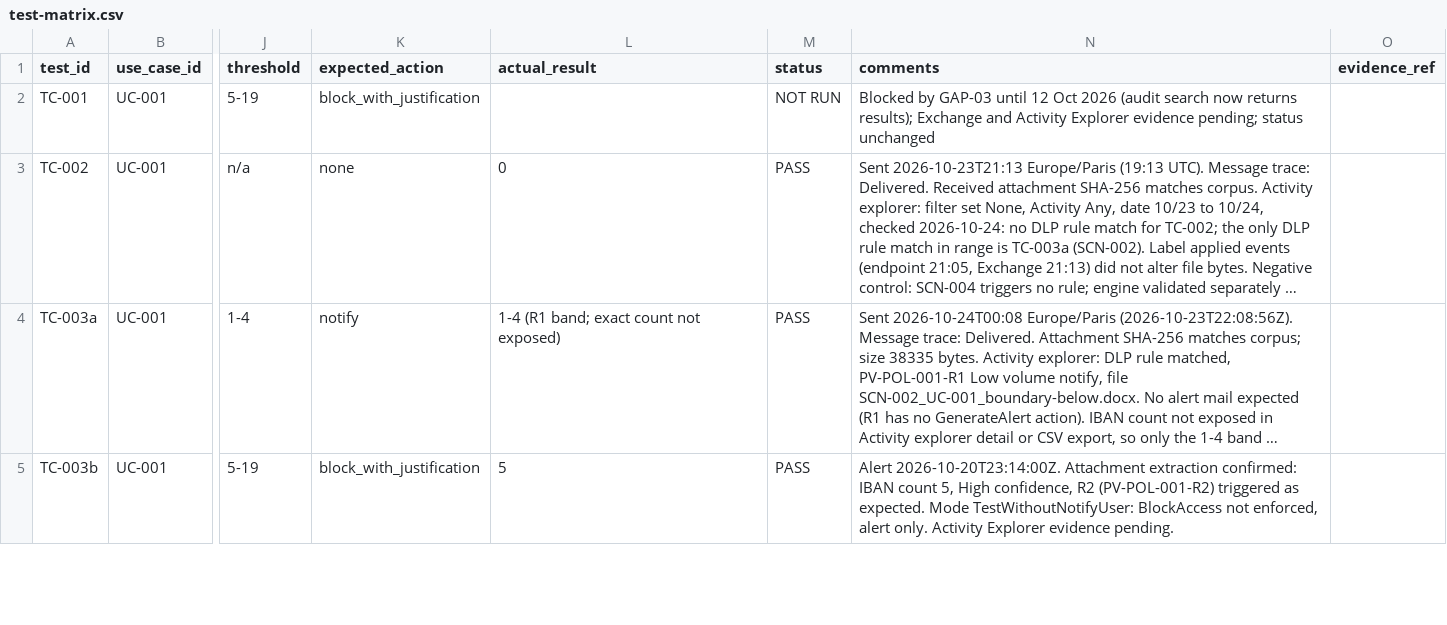
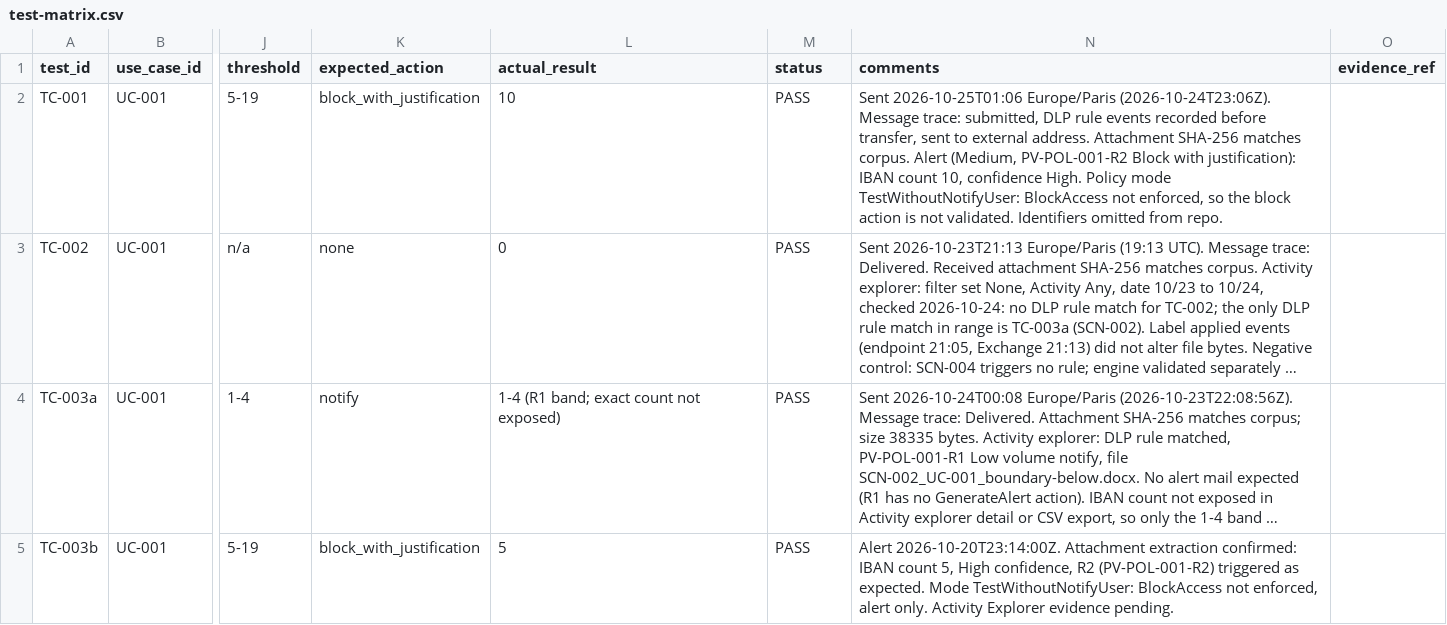
Before and after one commit to cyber-yolo/banking-dlp-controls-lab, a CSV file: testing/test-matrix.csv, drawn as a sheet; only a part is shown, gaps mark what is left out; long unchanged cells end in …; the diff names each change by its address in the sheet, - before the commit and + after, or states it on an @@ line.

Commit message:
Record TC-001 PASS (R2 at count 10)
Alert Medium, IBAN count 10, confidence High. Block action not validated (TestWithoutNotifyUser).

```diff
--- a/testing/test-matrix.csv
+++ b/testing/test-matrix.csv
-L2 (actual_result): (empty)
+L2 (actual_result): 10
-M2 (status): NOT RUN
+M2 (status): PASS
-N2 (comments): Blocked by GAP-03 until 12 Oct 2026 (audit search now returns results); Exchange and Activity Explorer evidence pending; status unchanged
+N2 (comments): Sent 2026-10-25T01:06 Europe/Paris (2026-10-24T23:06Z). Message trace: submitted, DLP rule events recorded before transfer, sent to external address. Attachment SHA-256 matches corpus. Alert (Medium, PV-POL-001-R2 Block with justification): IBAN count 10, confidence High. Policy mode TestWithoutNotifyUser: BlockAccess not enforced, so the block action is not validated. Identifiers omitted from repo.
```
Also changed, not shown: 1 other file.
